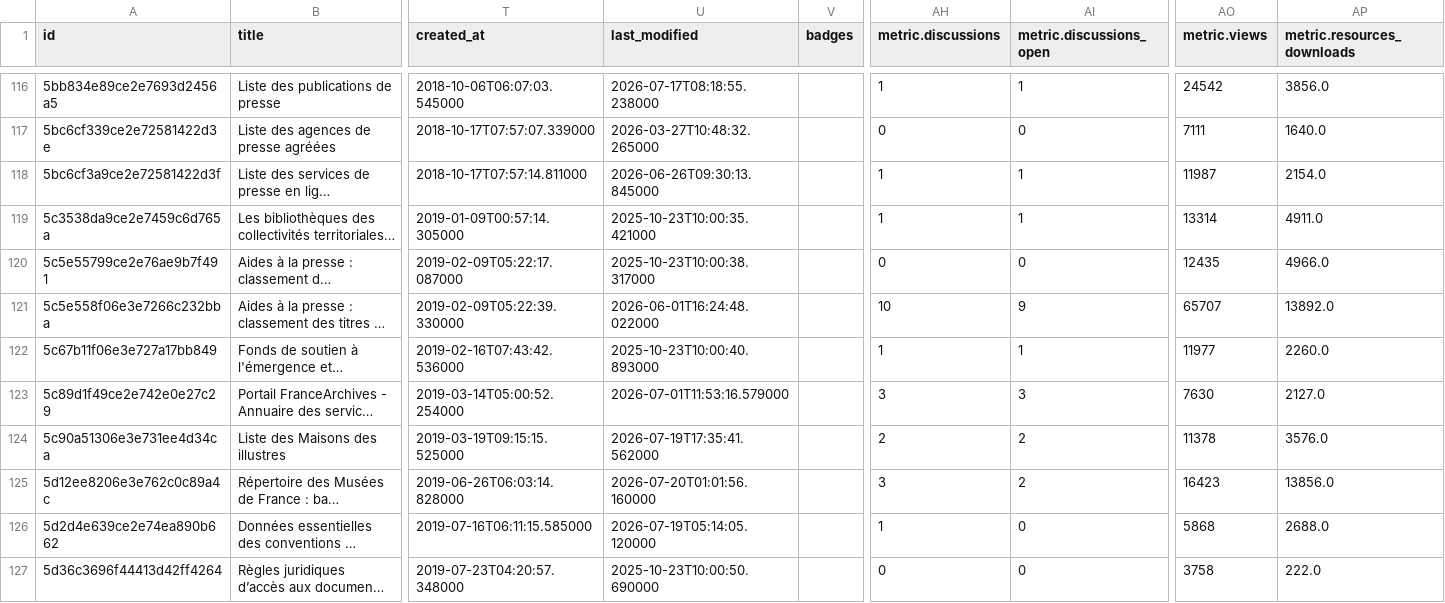
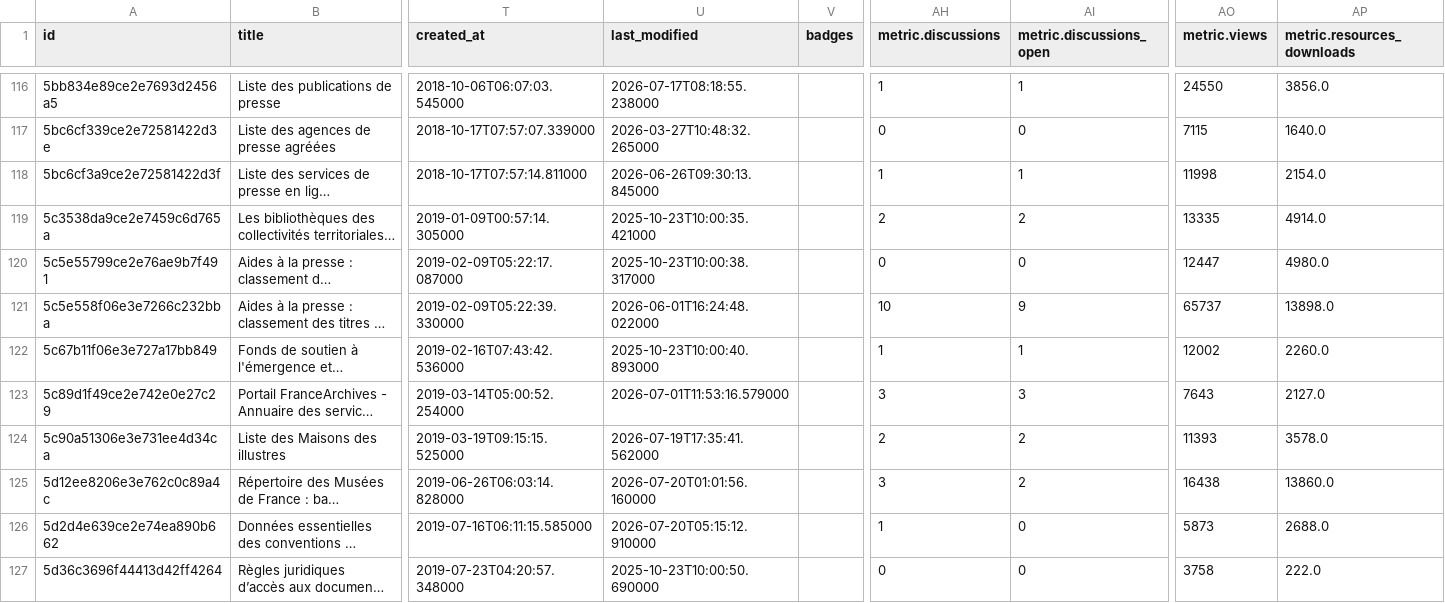
Before and after one commit to culturegouv/donnees-ouvertes, a CSV file: data/catalogue_culture_global.csv, drawn as a sheet; only a part is shown, gaps mark what is left out; long unchanged cells end in …; the diff covers the shown part only; the diff names each change by its address in the sheet, - before the commit and + after, or states it on an @@ line.

```diff
--- a/data/catalogue_culture_global.csv
+++ b/data/catalogue_culture_global.csv
-AO116 (metric.views): 24542
+AO116 (metric.views): 24550
-AO117 (metric.views): 7111
+AO117 (metric.views): 7115
-AO118 (metric.views): 11987
+AO118 (metric.views): 11998
-AH119 (metric.discussions): 1
+AH119 (metric.discussions): 2
-AI119 (metric.discussions_open): 1
+AI119 (metric.discussions_open): 2
-AO119 (metric.views): 13314
+AO119 (metric.views): 13335
-AP119 (metric.resources_downloads): 4911.0
+AP119 (metric.resources_downloads): 4914.0
-AO120 (metric.views): 12435
+AO120 (metric.views): 12447
-AP120 (metric.resources_downloads): 4966.0
+AP120 (metric.resources_downloads): 4980.0
-AO121 (metric.views): 65707
+AO121 (metric.views): 65737
-AP121 (metric.resources_downloads): 13892.0
+AP121 (metric.resources_downloads): 13898.0
-AO122 (metric.views): 11977
+AO122 (metric.views): 12002
-AO123 (metric.views): 7630
+AO123 (metric.views): 7643
-AO124 (metric.views): 11378
+AO124 (metric.views): 11393
-AP124 (metric.resources_downloads): 3576.0
+AP124 (metric.resources_downloads): 3578.0
-AO125 (metric.views): 16423
+AO125 (metric.views): 16438
-AP125 (metric.resources_downloads): 13856.0
+AP125 (metric.resources_downloads): 13860.0
-U126 (last_modified): 2026-07-19T05:14:05.120000
+U126 (last_modified): 2026-07-20T05:15:12.910000
-AO126 (metric.views): 5868
+AO126 (metric.views): 5873
```
Also changed, not shown: 177 edited cells elsewhere in this file, data/catalogue_culture_global_stats.csv, 1 other file.
